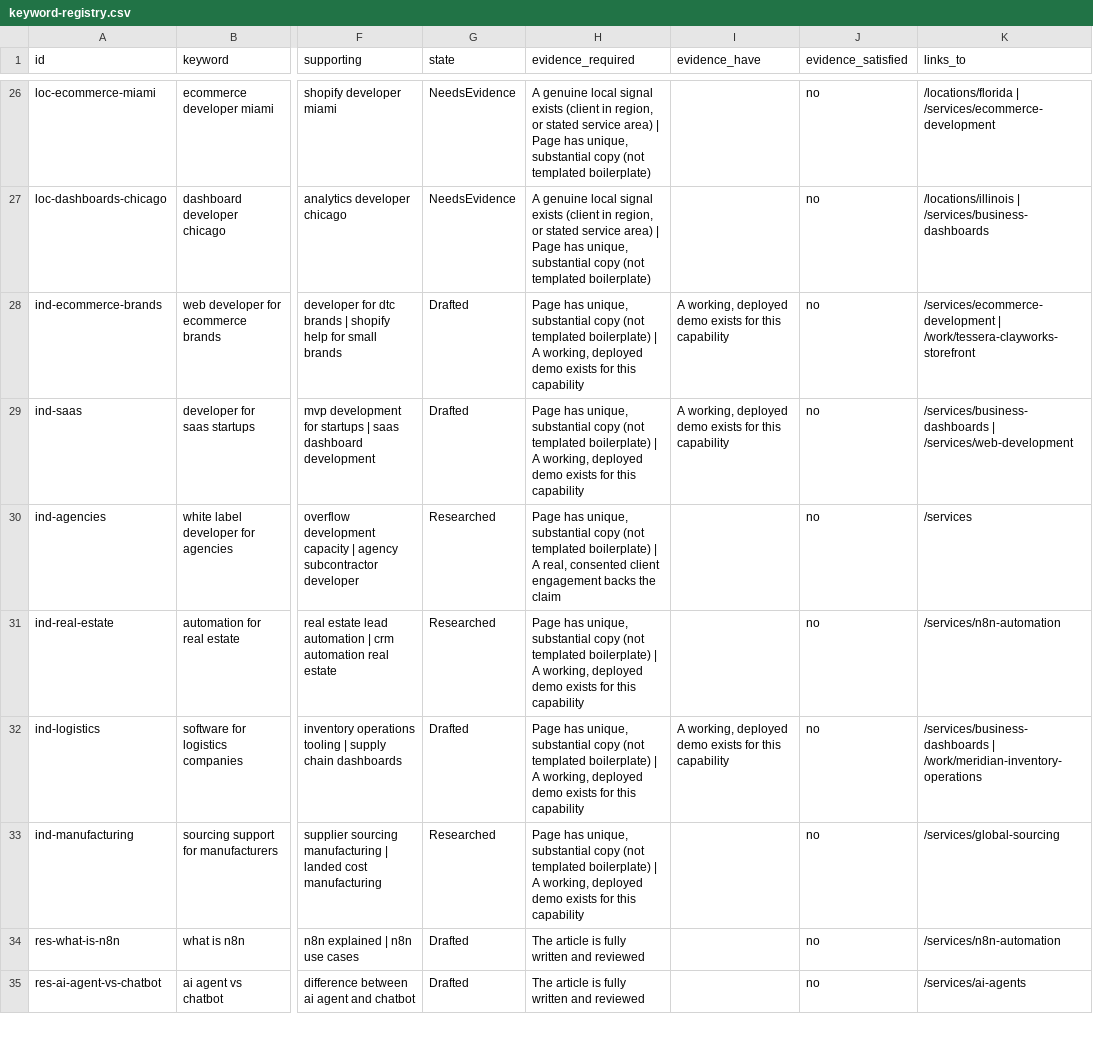
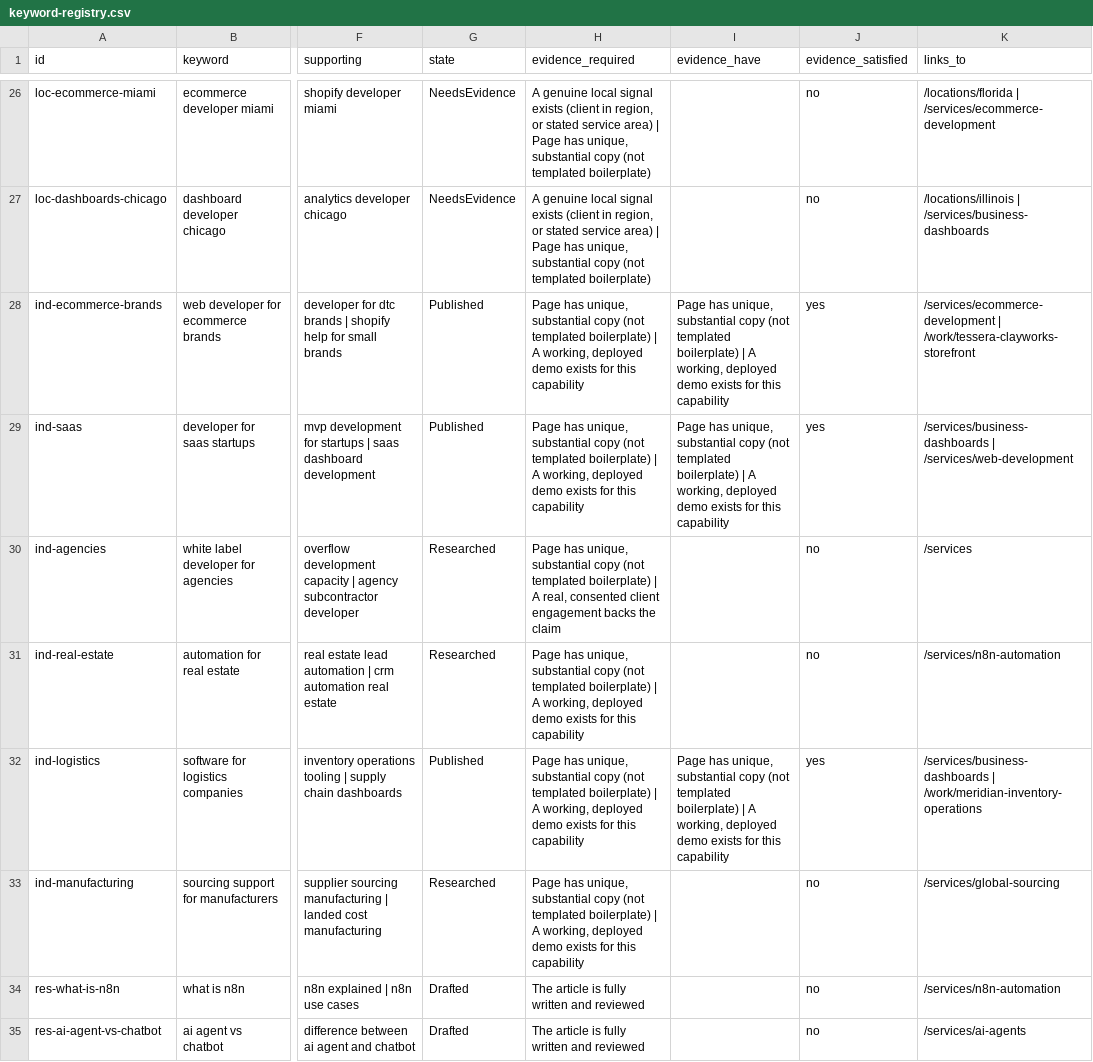
Before and after one commit to aliarshad0909/My-own-Portfolio-2026, a CSV file: ali-arshad-personal-studio/ali-arshad-personal-studio/docs/seo/keyword-registry.csv, drawn as a sheet; only a part is shown, gaps mark what is left out; the diff covers the shown part only; the diff names each change by its address in the sheet, - before the commit and + after, or states it on an @@ line.

```diff
--- a/ali-arshad-personal-studio/ali-arshad-personal-studio/docs/seo/keyword-registry.csv
+++ b/ali-arshad-personal-studio/ali-arshad-personal-studio/docs/seo/keyword-registry.csv
-G28:G29 (state): Drafted
+G28:G29 (state): Published
-I28:I29 (evidence_have): A working,…
+I28:I29 (evidence_have): Page has unique, substantial copy (not templated boilerplate) | A working,…
-J28:J29 (evidence_satisfied): no
+J28:J29 (evidence_satisfied): yes
-G32 (state): Drafted
+G32 (state): Published
-I32 (evidence_have): A working,…
+I32 (evidence_have): Page has unique, substantial copy (not templated boilerplate) | A working,…
-J32 (evidence_satisfied): no
+J32 (evidence_satisfied): yes
```
Also changed, not shown: 12 edited cells elsewhere in this file, 27 other files.
